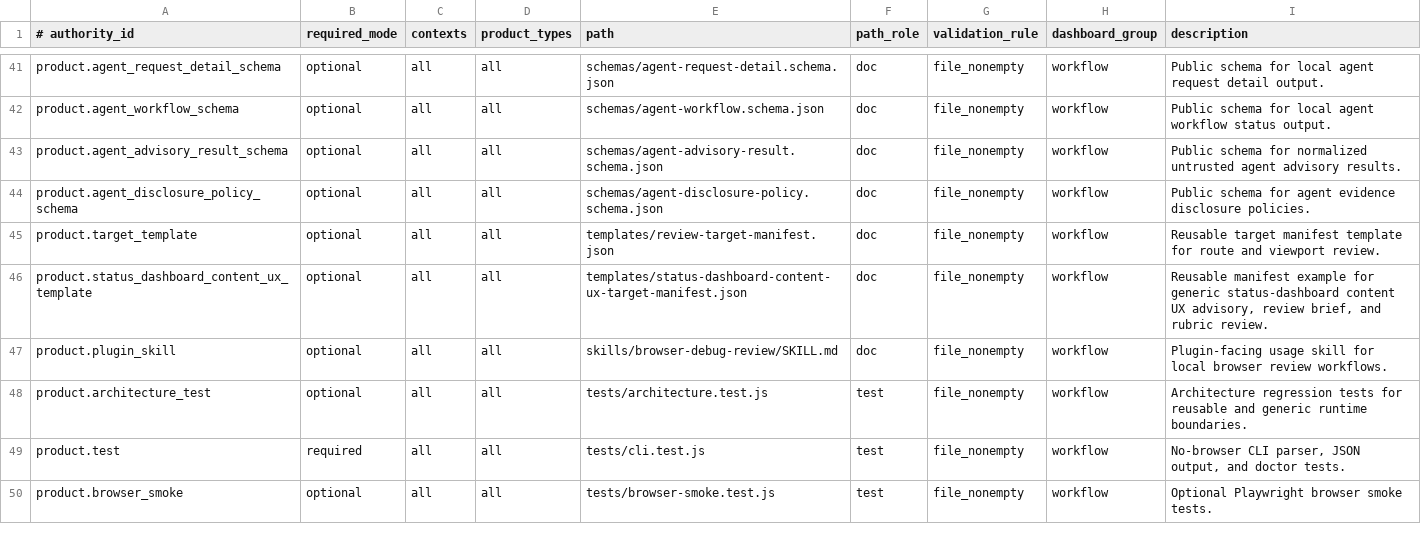
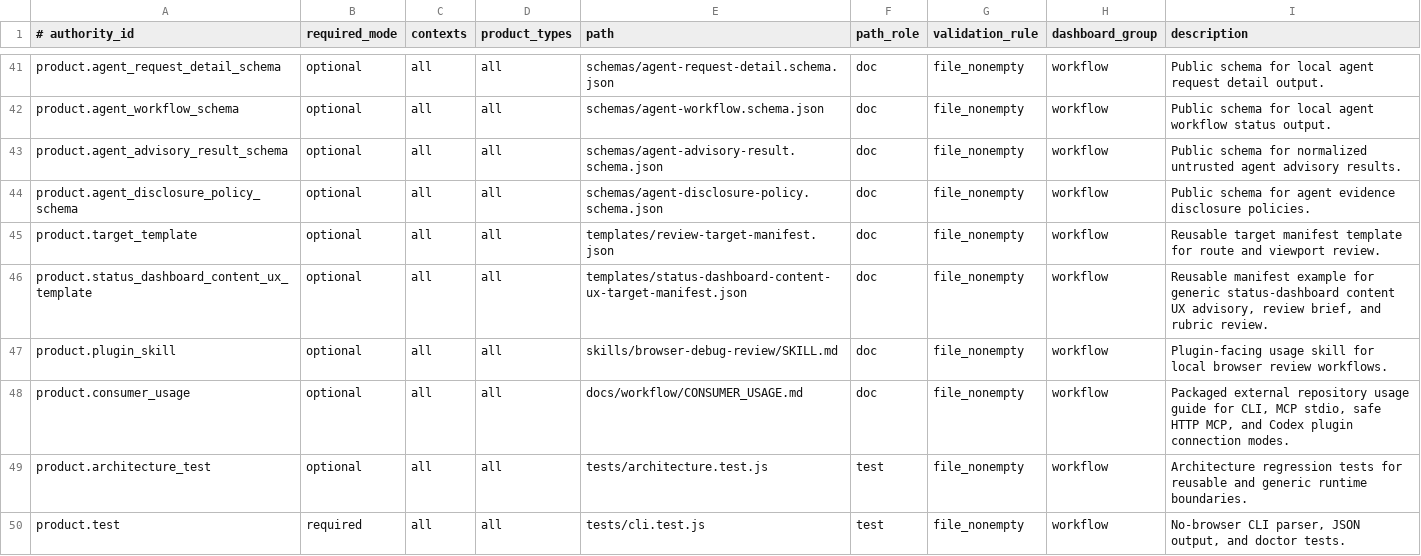
Before and after one commit to xxxMasahiro/trace-cue, a TSV file: ops/PRODUCT_MANIFEST.tsv, drawn as a sheet; only a part is shown, gaps mark what is left out; the shorter side is filled out with more unchanged rows.

Commit message:
Add external repository usage quickstart

```diff
--- a/ops/PRODUCT_MANIFEST.tsv
+++ b/ops/PRODUCT_MANIFEST.tsv
@@ -47,2 +47,3 @@ product.status_dashboard_content_ux_template	optional	all	all	templates/status-d
 product.plugin_skill	optional	all	all	skills/browser-debug-review/SKILL.md	doc	file_nonempty	workflow	Plugin-facing usage skill for local browser review workflows.
+product.consumer_usage	optional	all	all	docs/workflow/CONSUMER_USAGE.md	doc	file_nonempty	workflow	Packaged external repository usage guide for CLI, MCP stdio, safe HTTP MCP, and Codex plugin connection modes.
 product.architecture_test	optional	all	all	tests/architecture.test.js	test	file_nonempty	workflow	Architecture regression tests for reusable and generic runtime boundaries.
```
Also changed, not shown: ops/TEST_PLAN_MANIFEST.tsv, 18 other files.
